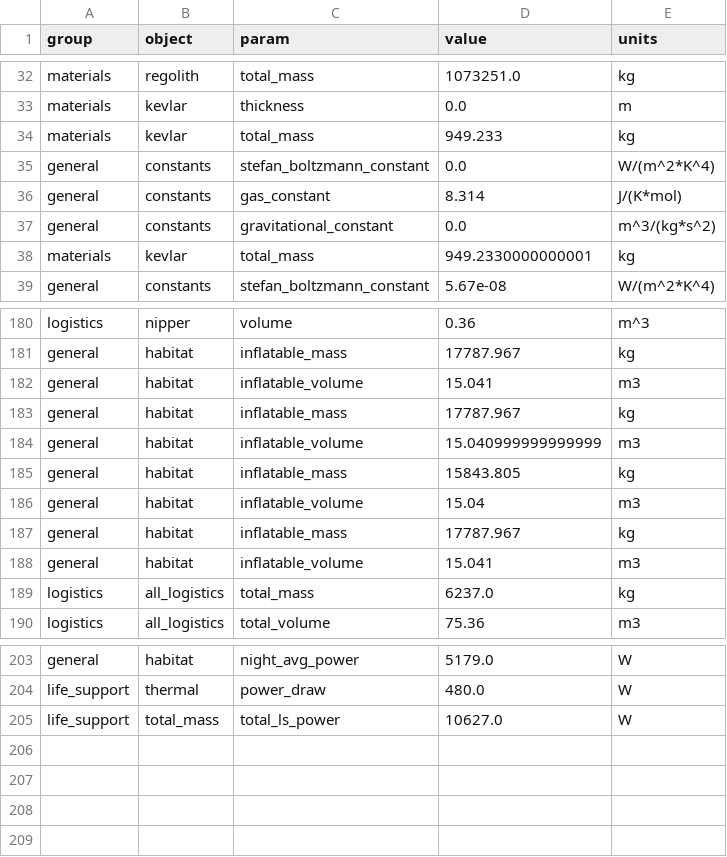
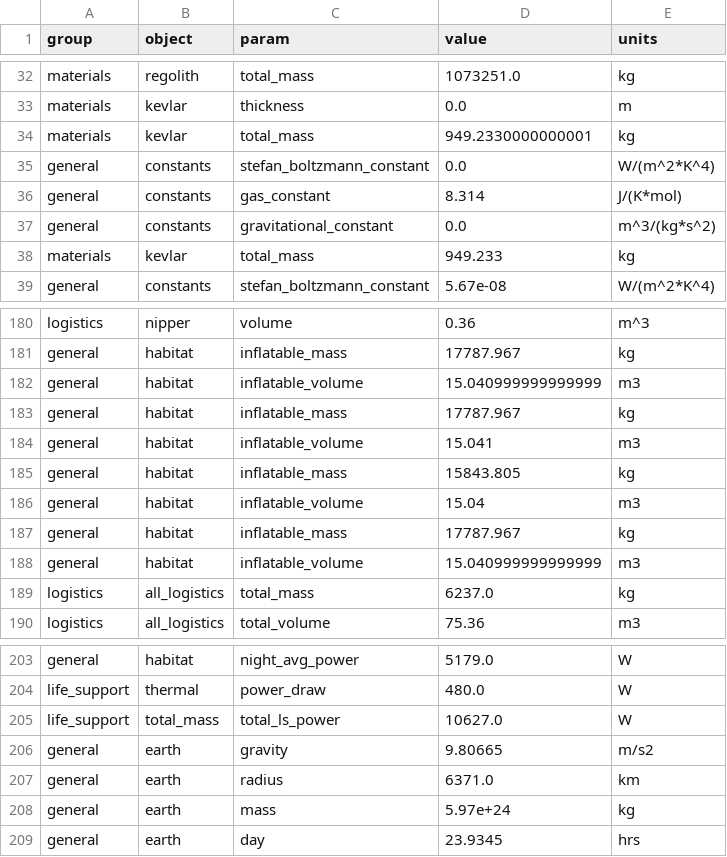
Before and after one commit to ulfkemmsies/DSE_Exodus, a CSV file: data.csv, drawn as a sheet; only a part is shown, gaps mark what is left out.

Commit message:
re-added some orbital constants

```diff
--- a/data.csv
+++ b/data.csv
@@ -33,3 +33,3 @@ materials,regolith,total_mass,1073251.0,kg
 materials,kevlar,thickness,0.0,m
-materials,kevlar,total_mass,949.233,kg
+materials,kevlar,total_mass,949.2330000000001,kg
 general,constants,stefan_boltzmann_constant,0.0,W/(m^2*K^4)
@@ -37,3 +37,3 @@ general,constants,gas_constant,8.314,J/(K*mol)
 general,constants,gravitational_constant,0.0,m^3/(kg*s^2)
-materials,kevlar,total_mass,949.2330000000001,kg
+materials,kevlar,total_mass,949.233,kg
 general,constants,stefan_boltzmann_constant,5.67e-08,W/(m^2*K^4)
@@ -181,5 +181,5 @@ logistics,nipper,volume,0.36,m^3
 general,habitat,inflatable_mass,17787.967,kg
+general,habitat,inflatable_volume,15.040999999999999,m3
+general,habitat,inflatable_mass,17787.967,kg
 general,habitat,inflatable_volume,15.041,m3
-general,habitat,inflatable_mass,17787.967,kg
-general,habitat,inflatable_volume,15.040999999999999,m3
 general,habitat,inflatable_mass,15843.805,kg
@@ -187,3 +187,3 @@ general,habitat,inflatable_volume,15.04,m3
 general,habitat,inflatable_mass,17787.967,kg
-general,habitat,inflatable_volume,15.041,m3
+general,habitat,inflatable_volume,15.040999999999999,m3
 logistics,all_logistics,total_mass,6237.0,kg
@@ -205 +205,5 @@ life_support,thermal,power_draw,480.0,W
 life_support,total_mass,total_ls_power,10627.0,W
+general,earth,gravity,9.80665,m/s2
+general,earth,radius,6371.0,km
+general,earth,mass,5.97e+24,kg
+general,earth,day,23.9345,hrs
```
